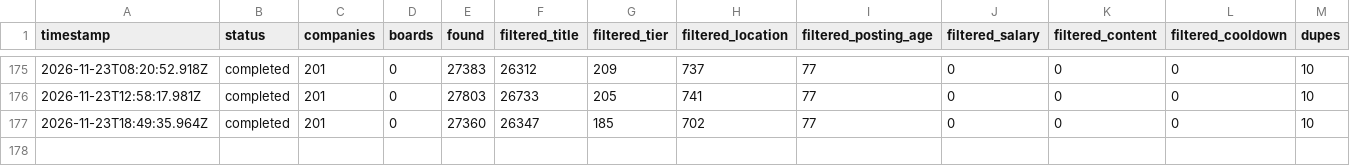
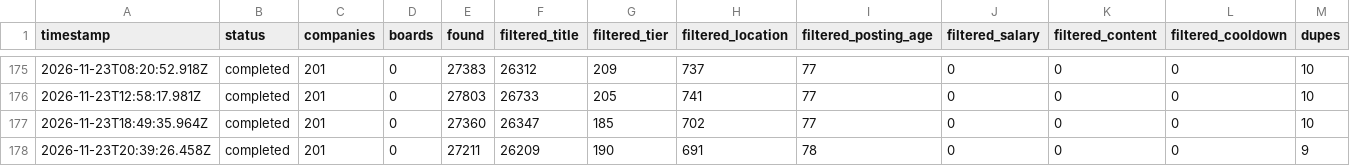
Before and after one commit to choudharyayushi655-web/Finance-, a TSV file: data/scan-runs.tsv, drawn as a sheet; only a part is shown, gaps mark what is left out; rows hold the shown columns only; the diff names each change by its address in the sheet, - before the commit and + after, or states it on an @@ line.

Commit message:
scan 2026-11-23T20:44Z

```diff
--- a/data/scan-runs.tsv
+++ b/data/scan-runs.tsv
+row 178: 2026-11-23T20:39:26.458Z | completed | 201 | 0 | 27211 | 26209 | 190 | 691 | 78 | 0 | 0 | 0 | 9
```
Also changed, not shown: 11 other files.
